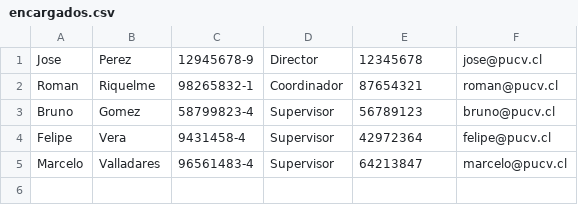
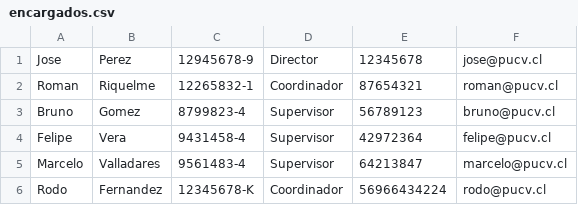
Before and after one commit to NikoNavea/ProyectoPrograAvanzada, a CSV file: encargados.csv, drawn as a sheet.

```diff
--- a/encargados.csv
+++ b/encargados.csv
@@ -1,5 +1,6 @@
 Jose,Perez,12945678-9,Director,12345678,jose@pucv.cl
-Roman,Riquelme,98265832-1,Coordinador,87654321,roman@pucv.cl
-Bruno,Gomez,58799823-4,Supervisor,56789123,bruno@pucv.cl
+Roman,Riquelme,12265832-1,Coordinador,87654321,roman@pucv.cl
+Bruno,Gomez,8799823-4,Supervisor,56789123,bruno@pucv.cl
 Felipe,Vera,9431458-4,Supervisor,42972364,felipe@pucv.cl
-Marcelo,Valladares,96561483-4,Supervisor,64213847,marcelo@pucv.cl
+Marcelo,Valladares,9561483-4,Supervisor,64213847,marcelo@pucv.cl
+Rodo,Fernandez,12345678-K,Coordinador,56966434224,rodo@pucv.cl
```
Also changed, not shown: actividades.csv, alumnos.csv, 16 other files.
